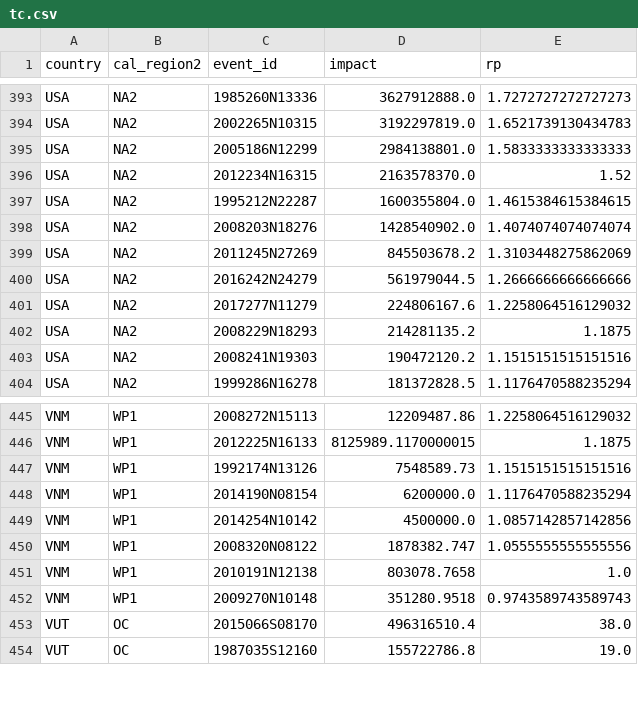
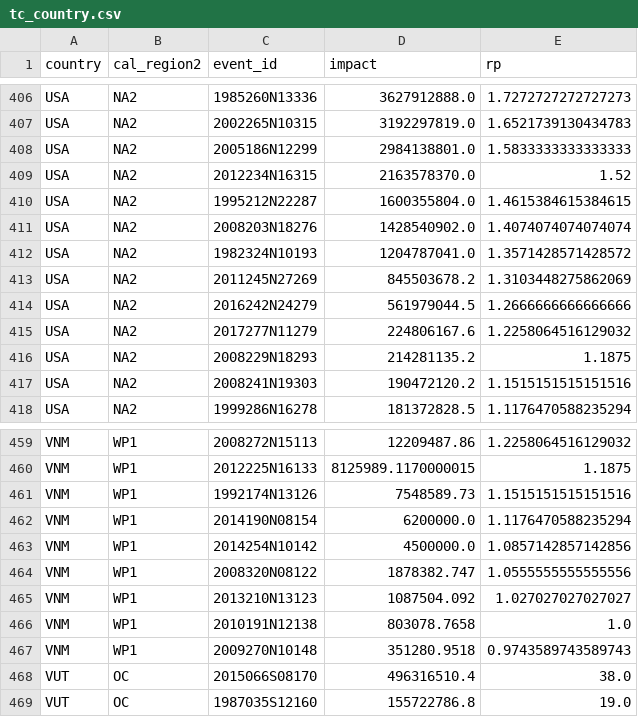
Before and after one commit to ChrisFairless/nccs-supply-chain, a CSV file: resources/observations/data/tc_country.csv (was resources/observations/data/tc.csv), drawn as a sheet; only a part is shown, gaps mark what is left out; the diff covers the shown part only; the diff names each change by its address in the sheet, - before the commit and + after, or states it on an @@ line.

```diff
--- a/resources/observations/data/tc.csv
+++ b/resources/observations/data/tc_country.csv
+row 412: USA | NA2 | 1982324N10193 | 1204787041.0 | 1.3571428571428572
+row 465: VNM | WP1 | 2013210N13123 | 1087504.092 | 1.027027027027027
```
Also changed, not shown: 13 added rows elsewhere in this file, 2 other files.
